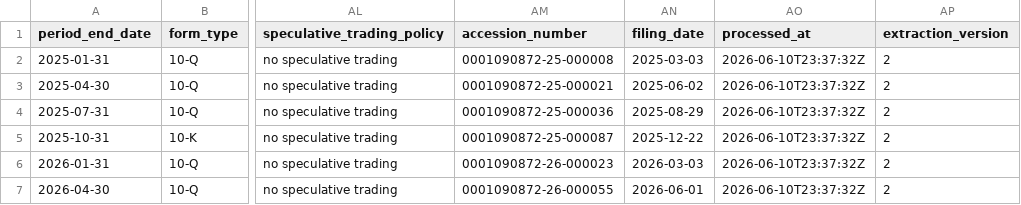
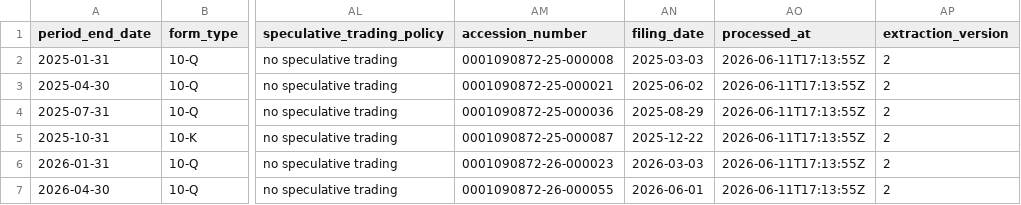
Before and after one commit to lukasbecker36-dot/sec-derivatives-, a CSV file: output/a/tracking.csv, drawn as a sheet; only a part is shown, gaps mark what is left out; the diff names each change by its address in the sheet, - before the commit and + after, or states it on an @@ line.

```diff
--- a/output/a/tracking.csv
+++ b/output/a/tracking.csv
-AO2:AO7 (processed_at): 2026-06-10T23:37:32Z
+AO2:AO7 (processed_at): 2026-06-11T17:13:55Z
```
Also changed, not shown: backfill/state.csv, output/aapl/tracking.csv, 23 other files.
